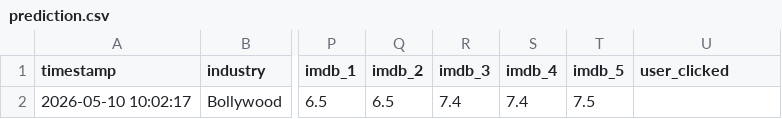
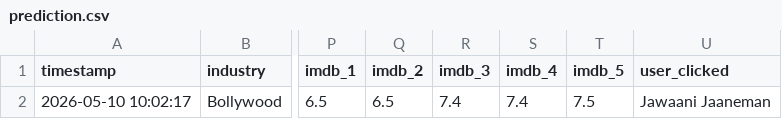
Before and after one commit to Amber-s-art/LensLore, a CSV file: logs/prediction.csv, drawn as a sheet; only a part is shown, gaps mark what is left out; the diff names each change by its address in the sheet, - before the commit and + after, or states it on an @@ line.

Commit message:
Log user click: Jawaani Jaaneman

```diff
--- a/logs/prediction.csv
+++ b/logs/prediction.csv
-U2 (user_clicked): (empty)
+U2 (user_clicked): Jawaani Jaaneman
```
